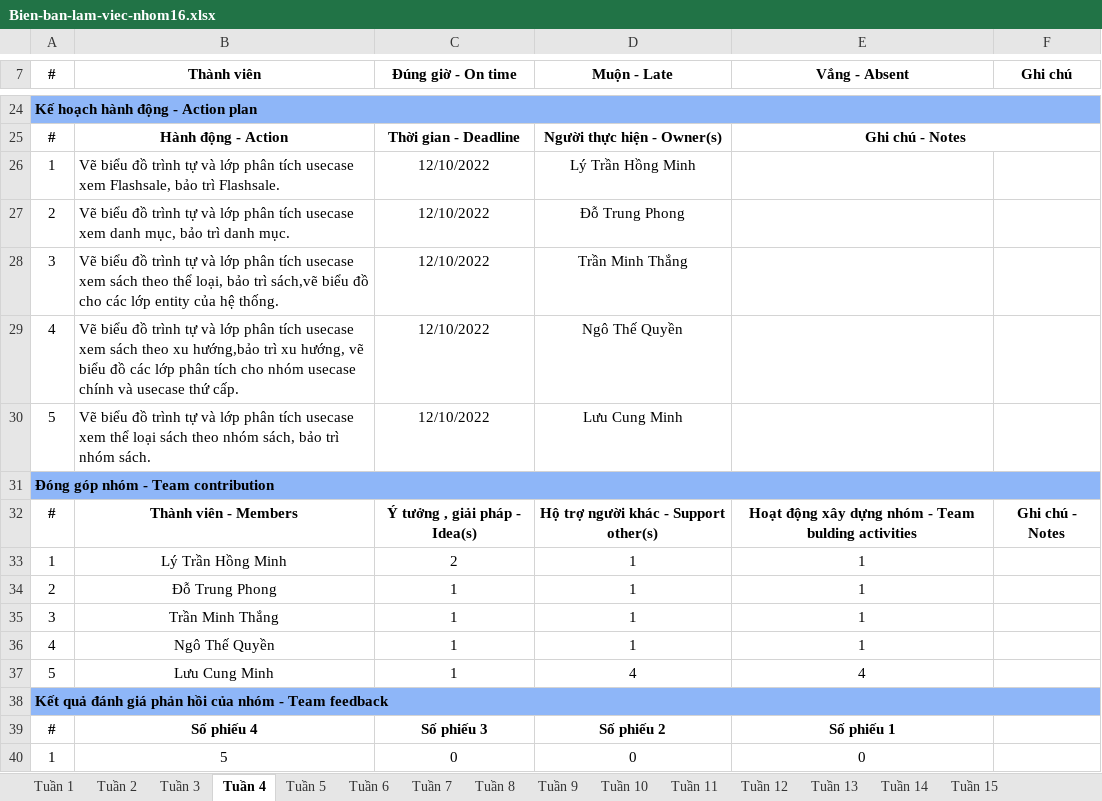
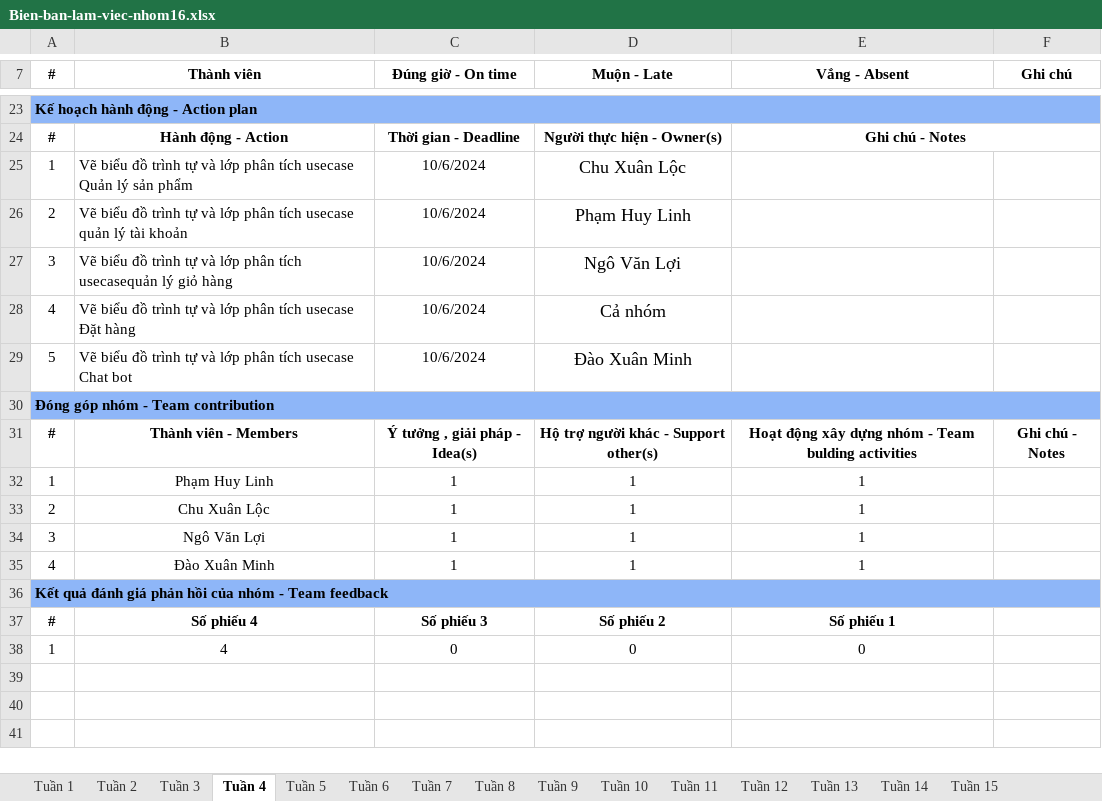
Before and after one commit to xuanloc18/DACN_Nhom16, an Excel workbook: Bien-ban-lam-viec-nhom16.xlsx, sheet Tuần 4, drawn as a sheet; only a part is shown, gaps mark what is left out; values as stored, in another font and other column widths than the file's, no borders; removed rows and columns are numbered as before the commit, all else as after; the diff covers the shown part only; the diff names each change by its address in the sheet, - before the commit and + after, or states it on an @@ line.

```diff
--- a/Bien-ban-lam-viec-nhom16.xlsx (sheet Tuần 4)
+++ b/Bien-ban-lam-viec-nhom16.xlsx (sheet Tuần 4)
-B25 (Thành viên): …tích usecase xem Flashsale, bảo trì Flashsale.
+B25 (Thành viên): …tích usecase Quản lý sản phẩm
-C25:C29 (Đúng giờ - On time): 12/10/2022
+C25:C29 (Đúng giờ - On time): 10/6/2024
-D25 (Muộn - Late): Lý Trần Hồng Minh
+D25 (Muộn - Late): Chu Xuân Lộc
@@ D25:D29 text size: larger @@
-B26 (Thành viên): …tích usecase xem danh mục, bảo trì danh mục.
+B26 (Thành viên): …tích usecase quản lý tài khoản
-D26 (Muộn - Late): Đỗ Trung Phong
+D26 (Muộn - Late): Phạm Huy Linh
-B27 (Thành viên): …phân tích usecase xem sách theo thể loại, bảo trì sách,vẽ biểu đồ cho các lớp entity của hệ thống.
+B27 (Thành viên): …phân tích usecasequản lý giỏ hàng
-D27 (Muộn - Late): Trần Minh Thắng
+D27 (Muộn - Late): Ngô Văn Lợi
-B28 (Thành viên): …tích usecase xem sách theo xu hướng,bảo trì xu hướng, vẽ biểu đồ các lớp phân tích cho nhóm usecase chính và usecase thứ cấp.
+B28 (Thành viên): …tích usecase Đặt hàng
-D28 (Muộn - Late): Ngô Thế Quyền
+D28 (Muộn - Late): Cả nhóm
-B29 (Thành viên): …tích usecase xem thể loại sách theo nhóm sách, bảo trì nhóm sách.
+B29 (Thành viên): …tích usecase Chat bot
-D29 (Muộn - Late): Lưu Cung Minh
+D29 (Muộn - Late): Đào Xuân Minh
-B32 (Thành viên): Lý Trần Hồng Minh
+B32 (Thành viên): Phạm Huy Linh
-C32 (Đúng giờ - On time): 2
+C32 (Đúng giờ - On time): 1
-B33 (Thành viên): Đỗ Trung Phong
+B33 (Thành viên): Chu Xuân Lộc
-B34 (Thành viên): Trần Minh Thắng
+B34 (Thành viên): Ngô Văn Lợi
-B35 (Thành viên): Ngô Thế Quyền
+B35 (Thành viên): Đào Xuân Minh
-row 37: 5 | Lưu Cung Minh | 1 | 4 | 4
-B38 (Thành viên): 5
+B38 (Thành viên): 4
```
Also changed, not shown: 1 removed row, 18 edited cells and cell formats elsewhere in this sheet, sheet Tuần 3, 1 other file.
